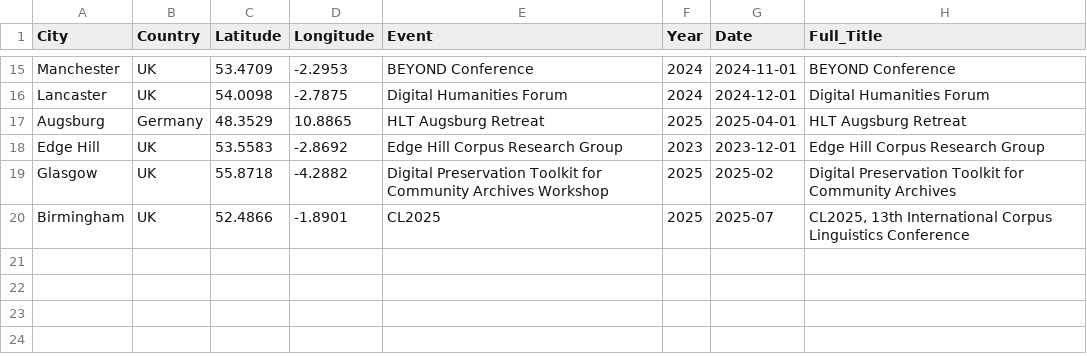
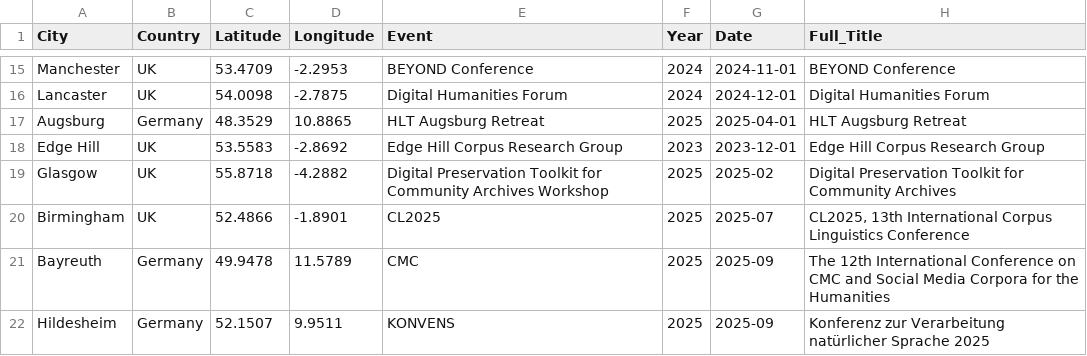
Before and after one commit to hannaschmueck/hannaschmueck.github.io, a CSV file: fun/conferencemap.csv, drawn as a sheet; only a part is shown, gaps mark what is left out; the diff names each change by its address in the sheet, - before the commit and + after, or states it on an @@ line.

Commit message:
conferences added

```diff
--- a/fun/conferencemap.csv
+++ b/fun/conferencemap.csv
+row 21: Bayreuth | Germany | 49.9478 | 11.5789 | CMC | 2025 | 2025-09 | The 12th International Conference on CMC and Social Media Corpora for the Humanities
+row 22: Hildesheim | Germany | 52.1507 | 9.9511 | KONVENS | 2025 | 2025-09 | Konferenz zur Verarbeitung natürlicher Sprache 2025
```
